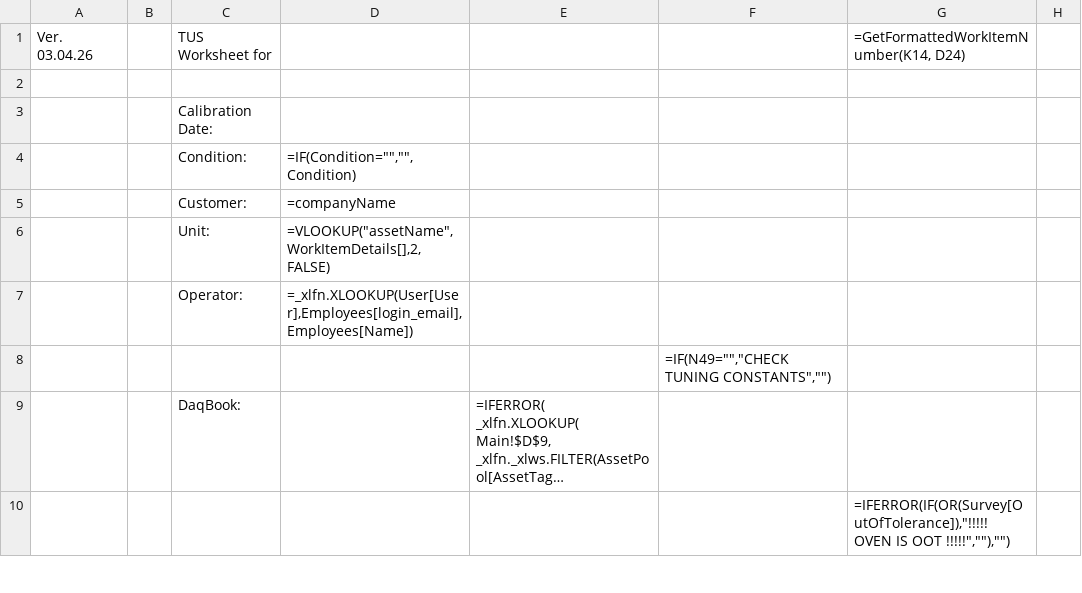
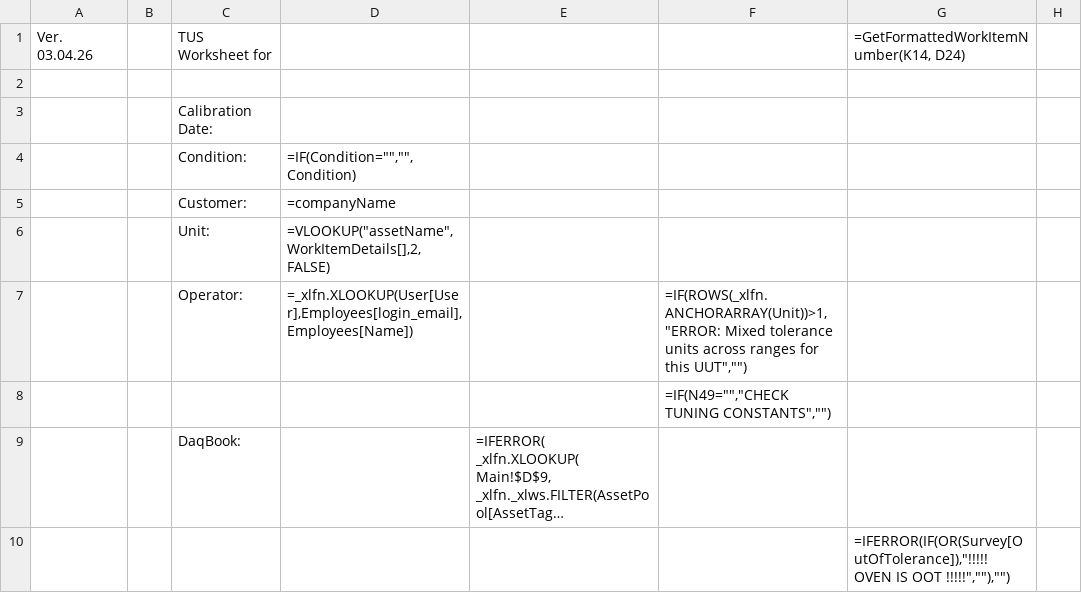
Before and after one commit to Johnson-Gage-Inspection-Inc/xl-TUS, a CSV file: exploded/TUS/sheets/Main.csv, drawn as a sheet; only a part is shown; long unchanged cells end in …; the diff names each change by its address in the sheet, - before the commit and + after, or states it on an @@ line.

```diff
--- a/exploded/TUS/sheets/Main.csv
+++ b/exploded/TUS/sheets/Main.csv
-F7: (empty)
+F7: =IF(ROWS(_xlfn.ANCHORARRAY(Unit))>1,"ERROR: Mixed tolerance units across ranges for this UUT","")
```
Also changed, not shown: exploded/TUS/sheets/UUTRangeTol.csv, 9 other files.
